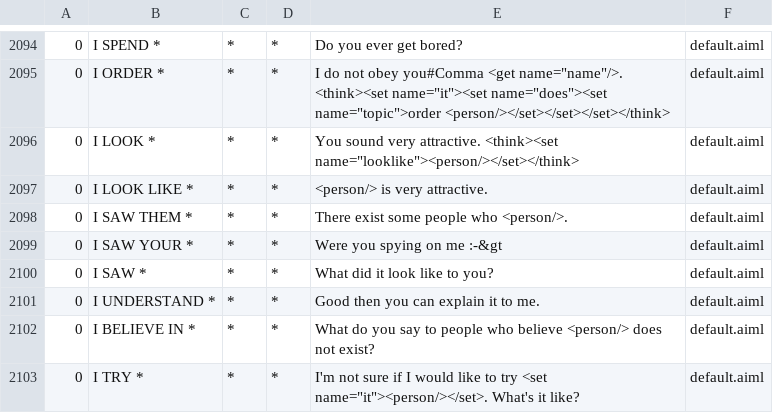
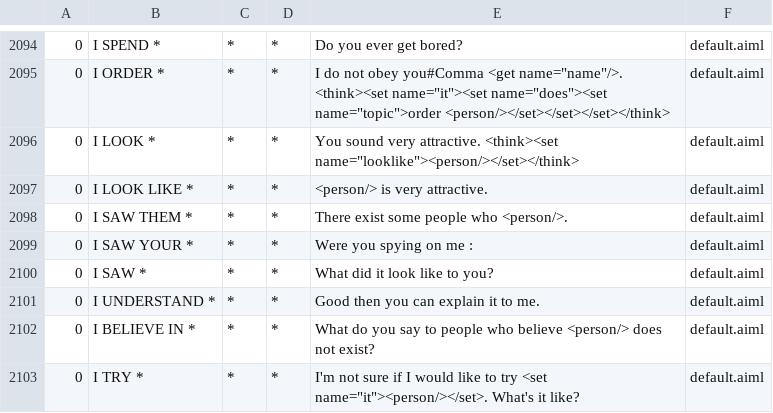
Before and after one commit to jmz456123/COSC310-A02, a CSV file: A2_New/src/main/resources/bots/super/aimlif/default.aiml.csv, drawn as a sheet; only a part is shown, gaps mark what is left out; the diff names each change by its address in the sheet, - before the commit and + after, or states it on an @@ line.

```diff
--- a/A2_New/src/main/resources/bots/super/aimlif/default.aiml.csv
+++ b/A2_New/src/main/resources/bots/super/aimlif/default.aiml.csv
-E2099: Were you spying on me :-&gt
+E2099: Were you spying on me :
```
Also changed, not shown: A2_New/src/main/resources/bots/super/aimlif/update.aiml.csv, 2 other files.
